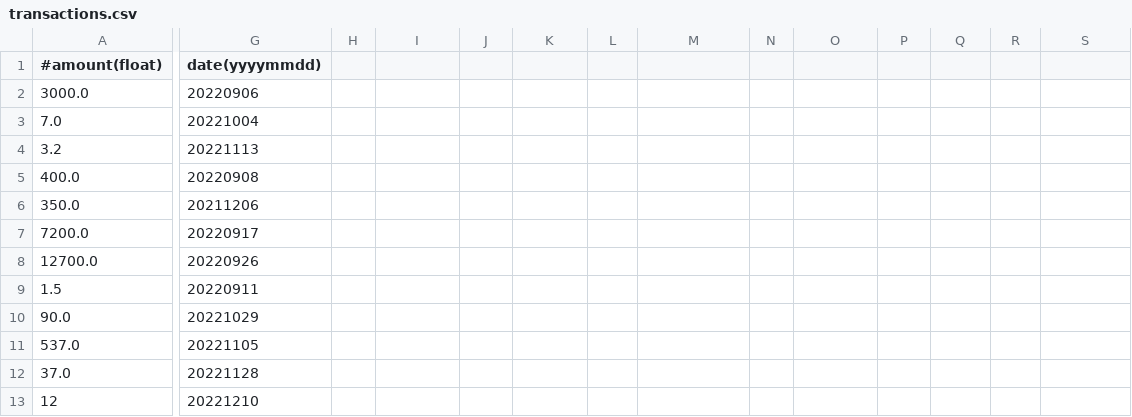
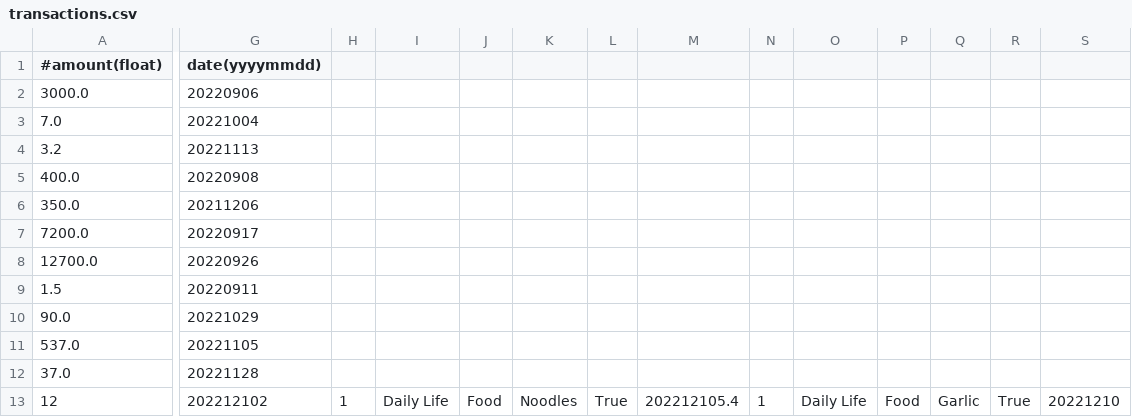
Before and after one commit to charlottesarter/moneytor, a CSV file: data/transactions.csv, drawn as a sheet; only a part is shown, gaps mark what is left out; the diff names each change by its address in the sheet, - before the commit and + after, or states it on an @@ line.

```diff
--- a/data/transactions.csv
+++ b/data/transactions.csv
-G13 (date(yyyymmdd)): 20221210
+G13 (date(yyyymmdd)): 202212102
-H13: (empty)
+H13: 1
-I13: (empty)
+I13: Daily Life
-J13: (empty)
+J13: Food
-K13: (empty)
+K13: Noodles
-L13: (empty)
+L13: True
-M13: (empty)
+M13: 202212105.4
-N13: (empty)
+N13: 1
-O13: (empty)
+O13: Daily Life
-P13: (empty)
+P13: Food
-Q13: (empty)
+Q13: Garlic
-R13: (empty)
+R13: True
-S13: (empty)
+S13: 20221210
```
Also changed, not shown: 2 other files.
